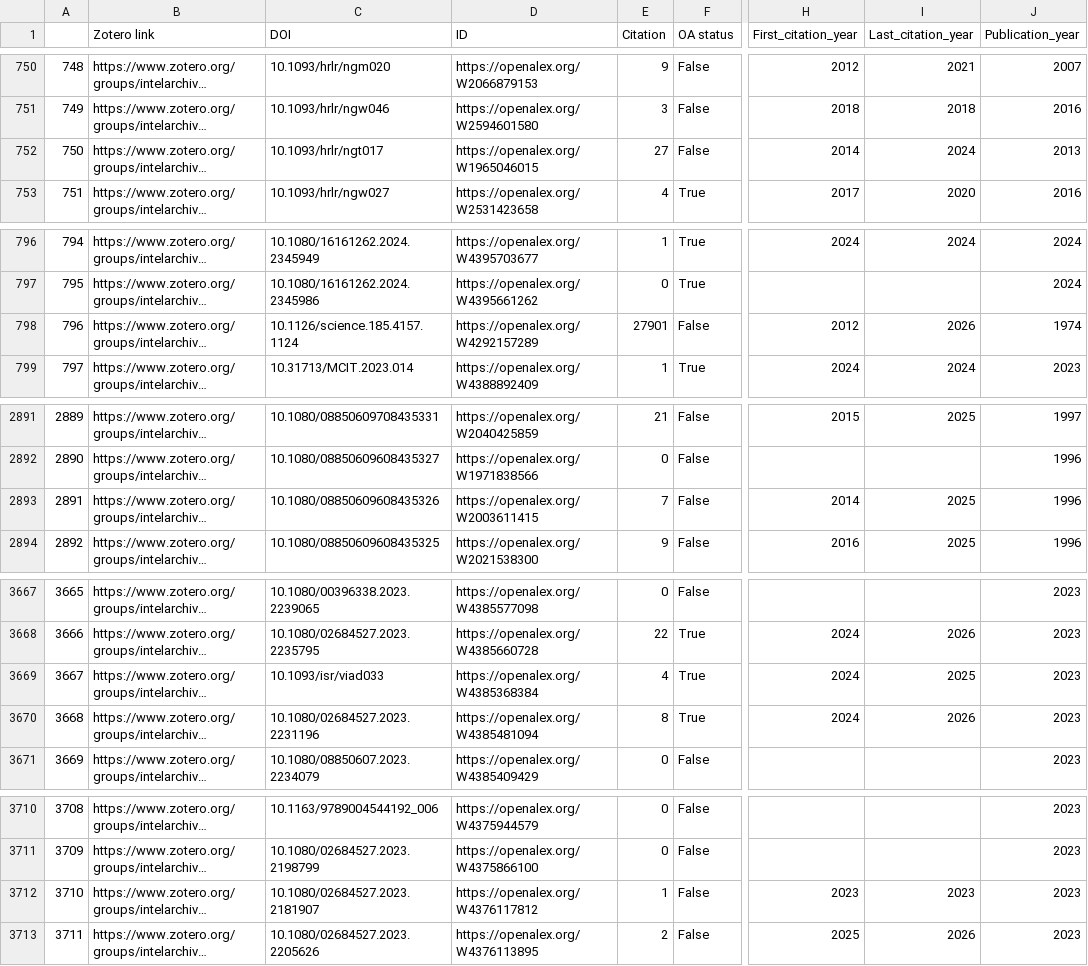
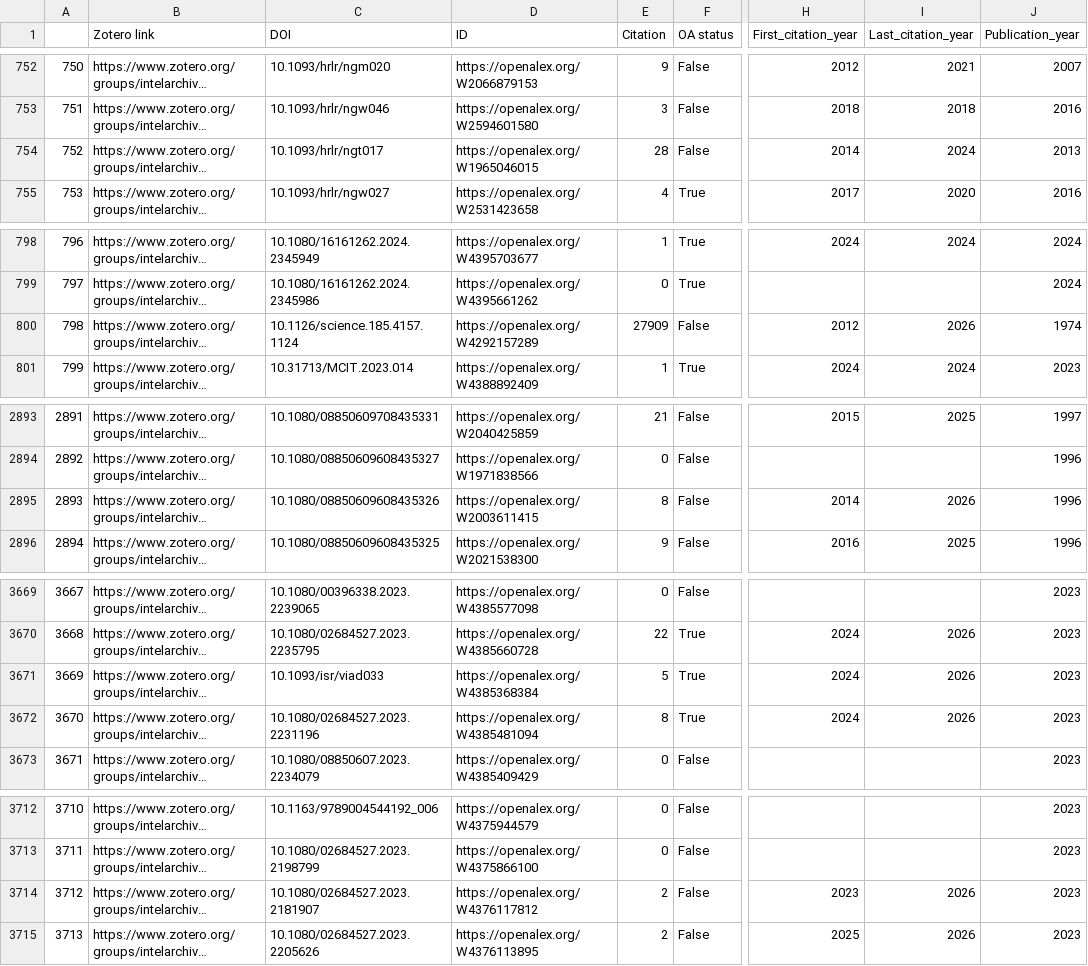
Before and after one commit to yusufaliozkan/clone-zotero-intelligence-bibliography, a CSV file: citations.csv, drawn as a sheet; only a part is shown, gaps mark what is left out; long unchanged cells end in …; addresses are those after the commit; the diff covers the shown part only; the diff names each change by its address in the sheet, - before the commit and + after, or states it on an @@ line.

```diff
--- a/citations.csv
+++ b/citations.csv
@@ column A renumbered from row 4 down @@
-E754 (Citation): 27
+E754 (Citation): 28
-E800 (Citation): 27901
+E800 (Citation): 27909
-E2895 (Citation): 7
+E2895 (Citation): 8
-I2895 (Last_citation_year): 2025
+I2895 (Last_citation_year): 2026
-E3671 (Citation): 4
+E3671 (Citation): 5
-I3671 (Last_citation_year): 2025
+I3671 (Last_citation_year): 2026
-E3714 (Citation): 1
+E3714 (Citation): 2
-I3714 (Last_citation_year): 2023
+I3714 (Last_citation_year): 2026
```
Also changed, not shown: 2 added rows and 14 edited cells elsewhere in this file.
